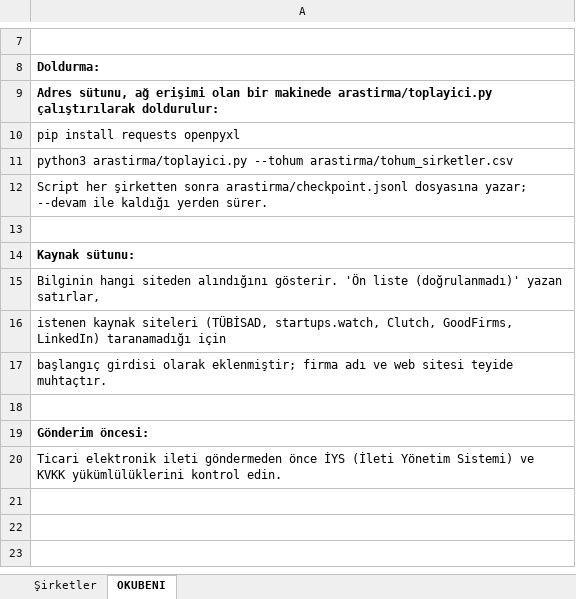
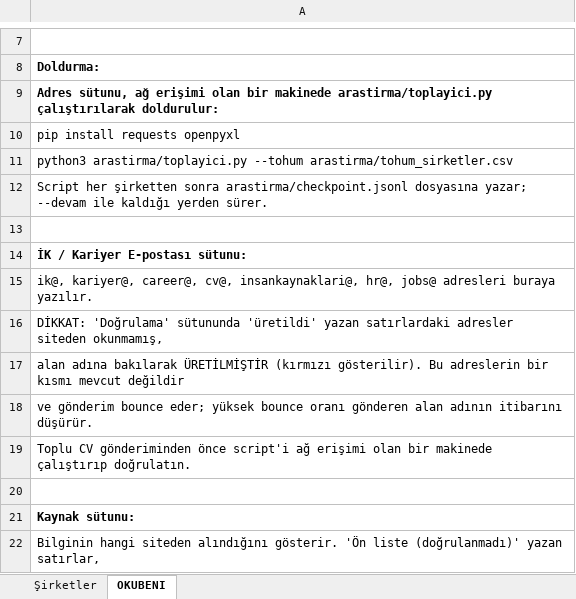
Before and after one commit to Slankss/Mail-Scheduler-App, an Excel workbook: istanbul_yazilim_sirketleri.xlsx, sheet OKUBENI, drawn as a sheet; only a part is shown, gaps mark what is left out; the shorter side is filled out with more unchanged rows; values as stored, in another font and other column widths than the file's, no borders; the diff names each change by its address in the sheet, - before the commit and + after, or states it on an @@ line.

```diff
--- a/istanbul_yazilim_sirketleri.xlsx (sheet OKUBENI)
+++ b/istanbul_yazilim_sirketleri.xlsx (sheet OKUBENI)
+row 14: İK / Kariyer E-postası sütunu:
+row 15: ik@, kariyer@, career@, cv@, insankaynaklari@, hr@, jobs@ adresleri buraya yazılır.
+row 16: DİKKAT: 'Doğrulama' sütununda 'üretildi' yazan satırlardaki adresler siteden okunmamış,
+row 17: alan adına bakılarak ÜRETİLMİŞTİR (kırmızı gösterilir). Bu adreslerin bir kısmı mevcut değildir
+row 18: ve gönderim bounce eder; yüksek bounce oranı gönderen alan adının itibarını düşürür.
+row 19: Toplu CV gönderiminden önce script'i ağ erişimi olan bir makinede çalıştırıp doğrulatın.
+row 20: (empty)
```
Also changed, not shown: sheet Şirketler, 2 other files.
